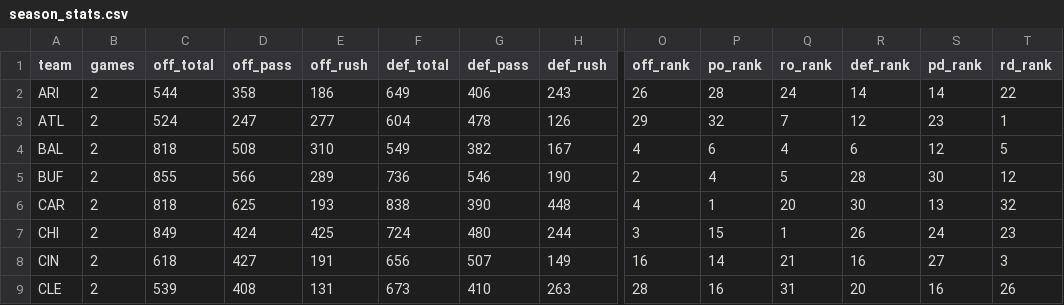
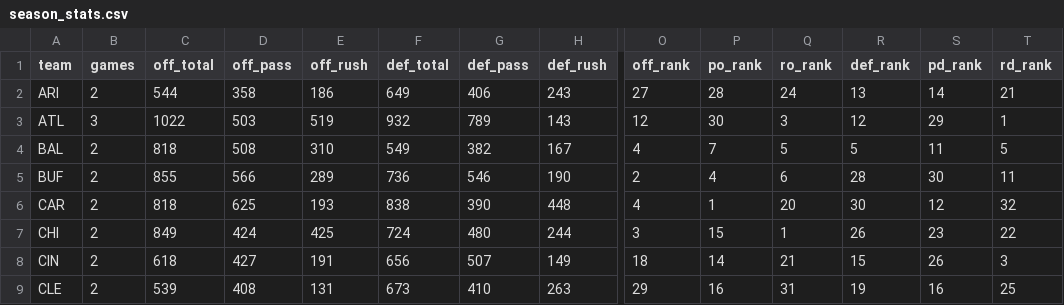
Before and after one commit to fourty2se7en/nfl-card, a CSV file: scripts/season_stats.csv, drawn as a sheet; only a part is shown, gaps mark what is left out; the diff covers the shown part only; the diff names each change by its address in the sheet, - before the commit and + after, or states it on an @@ line.

```diff
--- a/scripts/season_stats.csv
+++ b/scripts/season_stats.csv
-O2 (off_rank): 26
+O2 (off_rank): 27
-R2 (def_rank): 14
+R2 (def_rank): 13
-T2 (rd_rank): 22
+T2 (rd_rank): 21
-B3 (games): 2
+B3 (games): 3
-C3 (off_total): 524
+C3 (off_total): 1022
-D3 (off_pass): 247
+D3 (off_pass): 503
-E3 (off_rush): 277
+E3 (off_rush): 519
-F3 (def_total): 604
+F3 (def_total): 932
-G3 (def_pass): 478
+G3 (def_pass): 789
-H3 (def_rush): 126
+H3 (def_rush): 143
-O3 (off_rank): 29
+O3 (off_rank): 12
-P3 (po_rank): 32
+P3 (po_rank): 30
-Q3 (ro_rank): 7
+Q3 (ro_rank): 3
-S3 (pd_rank): 23
+S3 (pd_rank): 29
-P4 (po_rank): 6
+P4 (po_rank): 7
-Q4 (ro_rank): 4
+Q4 (ro_rank): 5
-R4 (def_rank): 6
+R4 (def_rank): 5
-S4 (pd_rank): 12
+S4 (pd_rank): 11
-Q5 (ro_rank): 5
+Q5 (ro_rank): 6
-T5 (rd_rank): 12
+T5 (rd_rank): 11
-S6 (pd_rank): 13
+S6 (pd_rank): 12
-S7 (pd_rank): 24
+S7 (pd_rank): 23
-T7 (rd_rank): 23
+T7 (rd_rank): 22
-O8 (off_rank): 16
+O8 (off_rank): 18
-R8 (def_rank): 16
+R8 (def_rank): 15
-S8 (pd_rank): 27
+S8 (pd_rank): 26
-O9 (off_rank): 28
+O9 (off_rank): 29
-R9 (def_rank): 20
+R9 (def_rank): 19
-T9 (rd_rank): 26
+T9 (rd_rank): 25
```
Also changed, not shown: 82 edited cells elsewhere in this file, scripts/ledger_history.csv, scripts/ledger_week3.csv, 5 other files.
